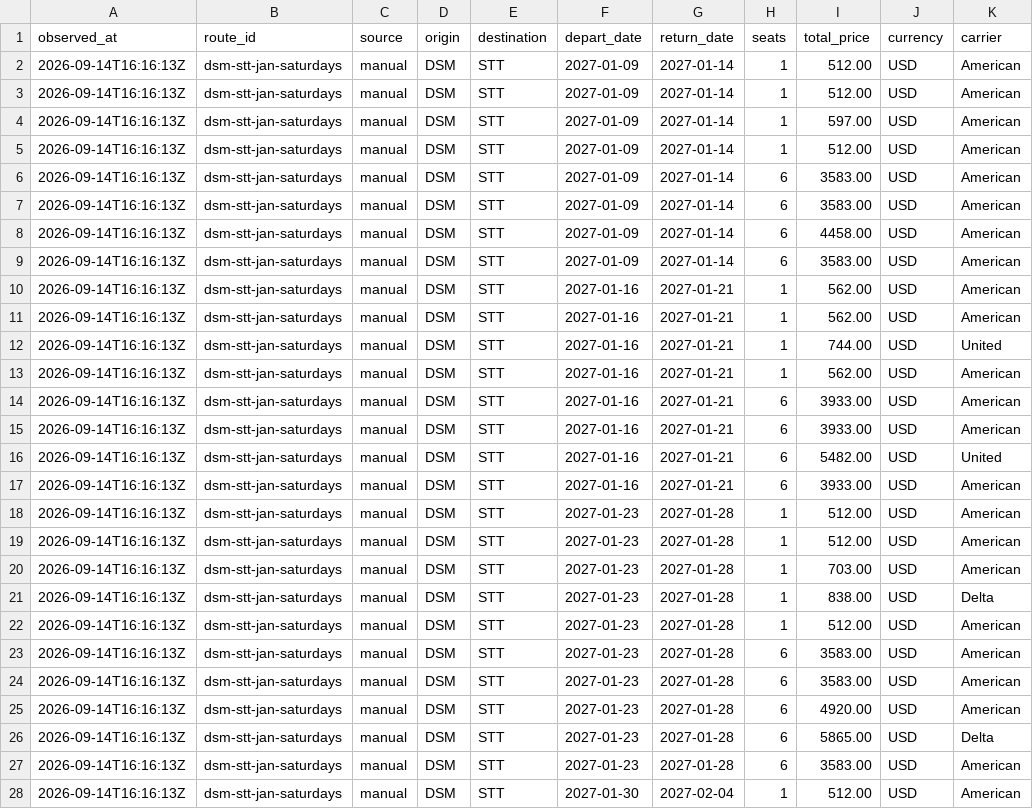
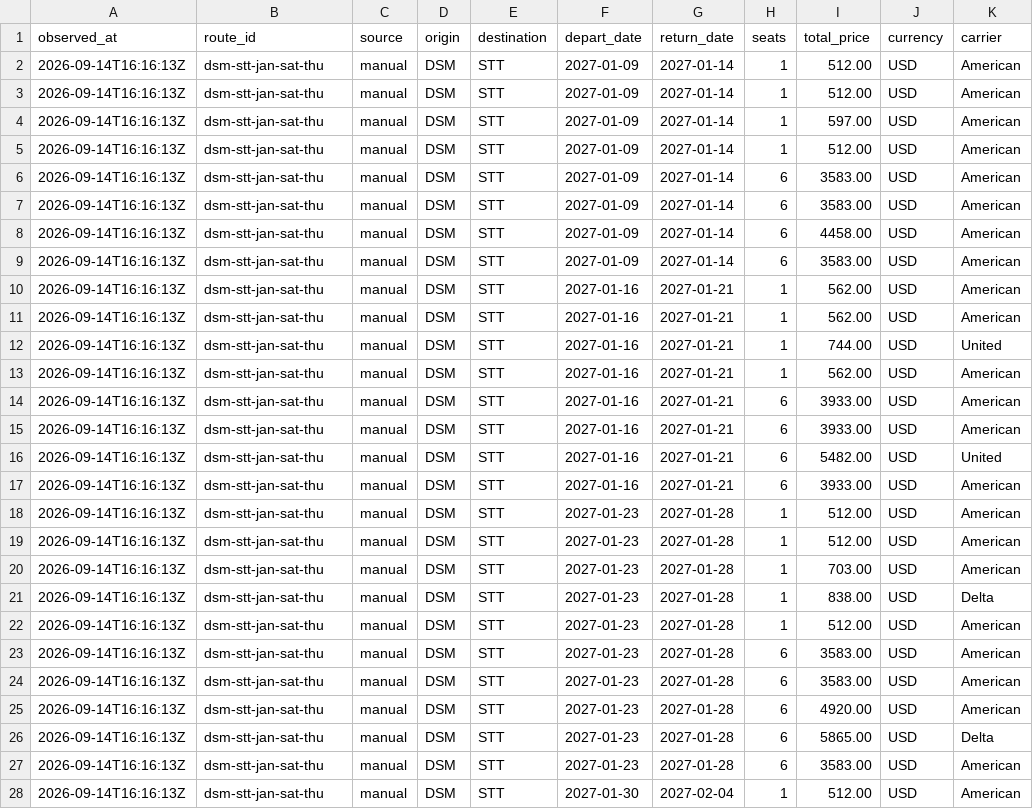
Before and after one commit to AndrewFoudree/flight-tracker, a CSV file: data/manual_prices.csv, drawn as a sheet; only a part is shown; the diff covers the shown part only; the diff names each change by its address in the sheet, - before the commit and + after, or states it on an @@ line.

```diff
--- a/data/manual_prices.csv
+++ b/data/manual_prices.csv
-B2:B28 (route_id): dsm-stt-jan-saturdays
+B2:B28 (route_id): dsm-stt-jan-sat-thu
```
Also changed, not shown: 7 edited cells elsewhere in this file, 3 other files.
